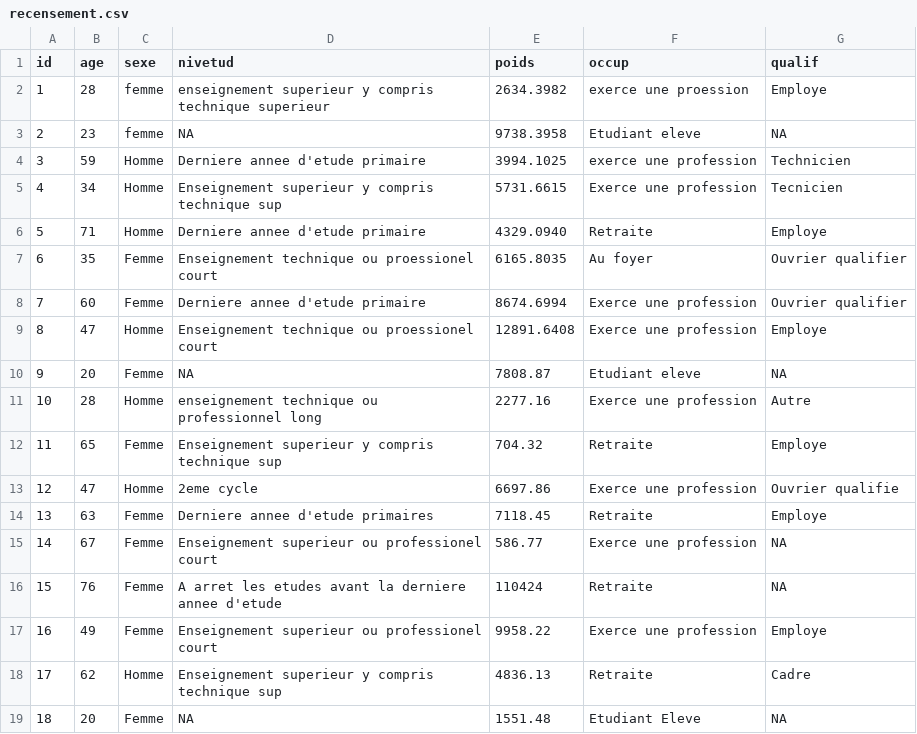
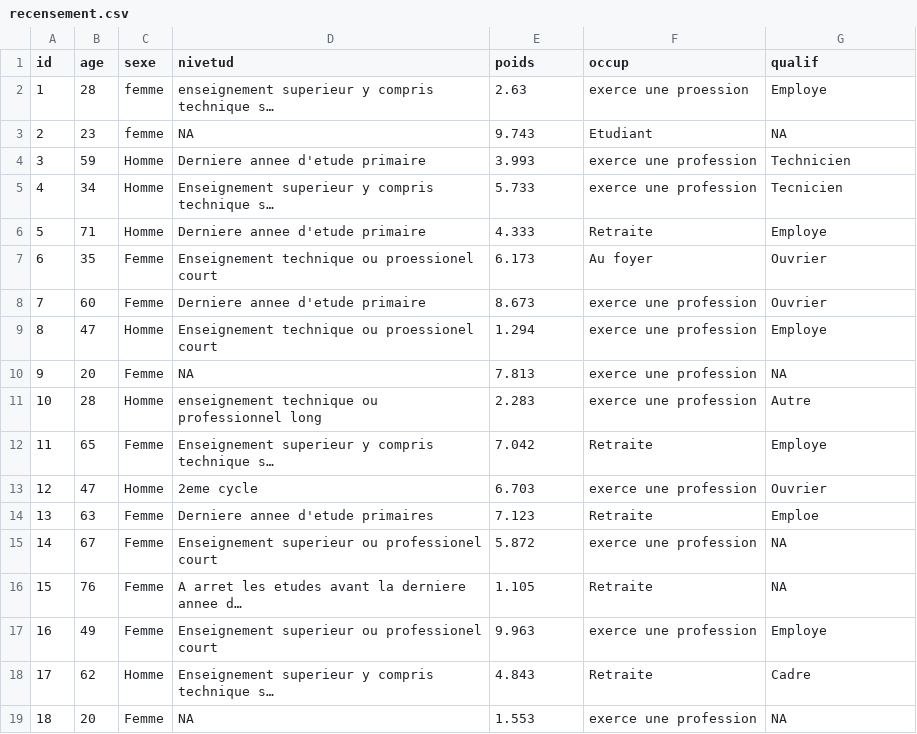
Before and after one commit to amadoutang824/projet, a CSV file: recensement.csv, drawn as a sheet.

Commit message:
Le fichier recensement

```diff
--- a/recensement.csv
+++ b/recensement.csv
@@ -1,19 +1,19 @@
 id;age;sexe;nivetud;poids;occup;qualif
-1;28;femme;enseignement superieur y compris technique superieur;2634.3982;exerce une proession;Employe
-2;23;femme;NA;9738.3958;Etudiant eleve;NA
-3;59;Homme;Derniere annee d'etude primaire;3994.1025;exerce une profession;Technicien
-4;34;Homme;Enseignement superieur y compris technique sup;5731.6615;Exerce une profession;Tecnicien
-5;71;Homme;Derniere annee d'etude primaire;4329.0940;Retraite;Employe
-6;35;Femme;Enseignement technique ou proessionel court;6165.8035;Au foyer;Ouvrier qualifier
-7;60;Femme;Derniere annee d'etude primaire;8674.6994;Exerce une profession;Ouvrier qualifier
-8;47;Homme;Enseignement technique ou proessionel court;12891.6408;Exerce une profession;Employe
-9;20;Femme;NA;7808.87;Etudiant eleve;NA
-10;28;Homme;enseignement technique ou professionnel long;2277.16;Exerce une profession;Autre
-11;65;Femme;Enseignement superieur y compris technique sup;704.32;Retraite;Employe
-12;47;Homme;2eme cycle;6697.86;Exerce une profession;Ouvrier qualifie
-13;63;Femme;Derniere annee d'etude primaires;7118.45;Retraite;Employe
-14;67;Femme;Enseignement superieur ou professionel court;586.77;Exerce une profession;NA
-15;76;Femme;A arret les etudes avant la derniere annee d'etude;110424;Retraite;NA
-16;49;Femme;Enseignement superieur ou professionel court;9958.22;Exerce une profession;Employe
-17;62;Homme;Enseignement superieur y compris technique sup;4836.13;Retraite;Cadre
-18;20;Femme;NA;1551.48;Etudiant Eleve;NA
+1;28;femme;enseignement superieur y compris technique s…;2.63;exerce une proession;Employe
+2;23;femme;NA;9.743;Etudiant;NA
+3;59;Homme;Derniere annee d'etude primaire;3.993;exerce une profession;Technicien
+4;34;Homme;Enseignement superieur y compris technique s…;5.733;exerce une profession;Tecnicien
+5;71;Homme;Derniere annee d'etude primaire;4.333;Retraite;Employe
+6;35;Femme;Enseignement technique ou proessionel court;6.173;Au foyer;Ouvrier
+7;60;Femme;Derniere annee d'etude primaire;8.673;exerce une profession;Ouvrier
+8;47;Homme;Enseignement technique ou proessionel court;1.294;exerce une profession;Employe
+9;20;Femme;NA;7.813;exerce une profession;NA
+10;28;Homme;enseignement technique ou professionnel long ;2.283;exerce une profession;Autre
+11;65;Femme;Enseignement superieur y compris technique s…;7.042;Retraite;Employe
+12;47;Homme;2eme cycle;6.703;exerce une profession;Ouvrier
+13;63;Femme;Derniere annee d'etude primaires;7.123;Retraite;Emploe
+14;67;Femme;Enseignement superieur ou professionel court;5.872;exerce une profession;NA
+15;76;Femme;A arret les etudes avant la derniere annee d…;1.105;Retraite;NA
+16;49;Femme;Enseignement superieur ou professionel court;9.963;exerce une profession;Employe
+17;62;Homme;Enseignement superieur y compris technique s…;4.843;Retraite;Cadre
+18;20;Femme;NA;1.553;exerce une profession;NA
```
